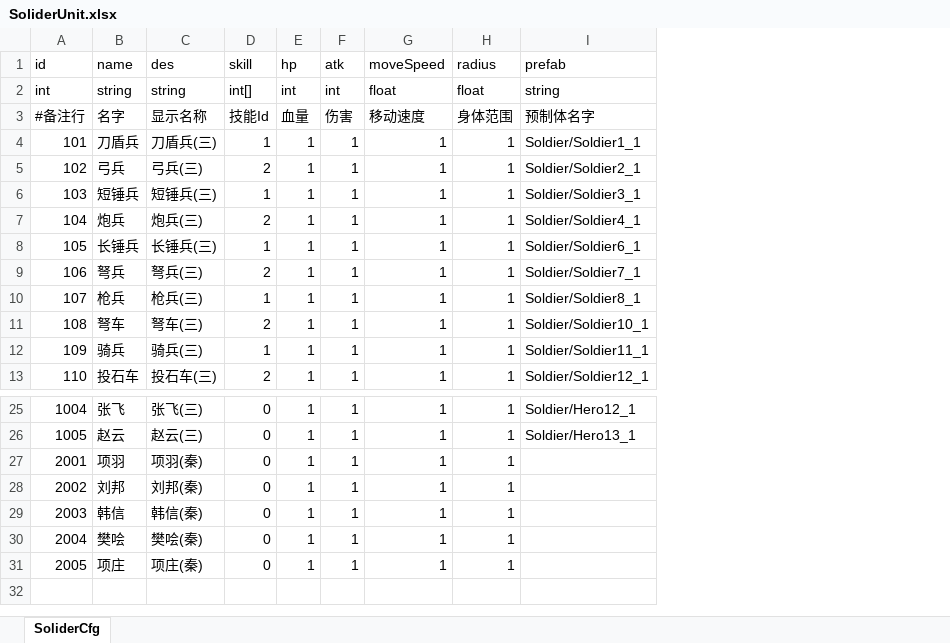
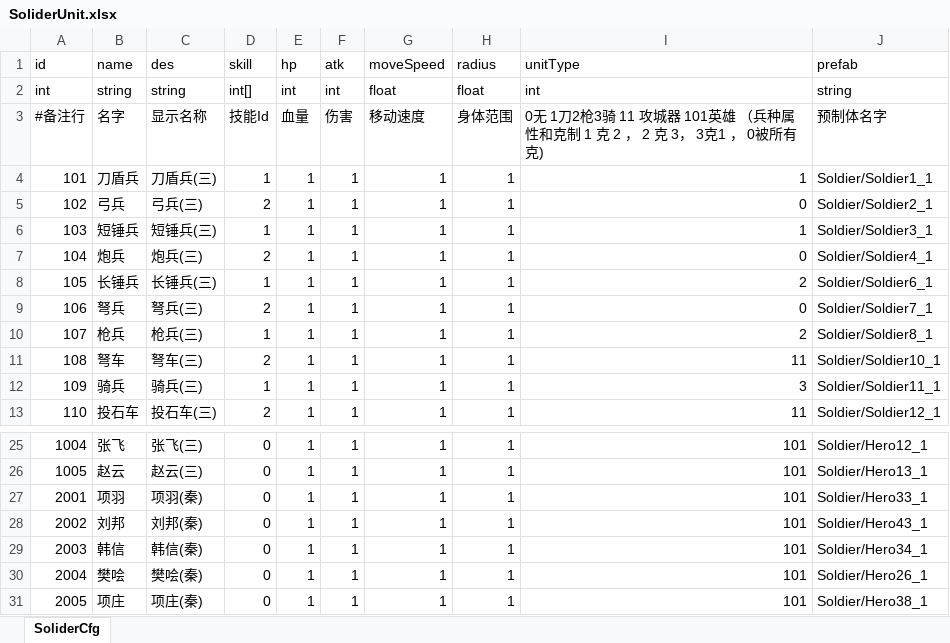
Before and after one commit to useradminda/WorldIsMine, an Excel workbook: Excels/SoliderUnit.xlsx, sheet SoliderCfg, drawn as a sheet; only a part is shown, gaps mark what is left out; values as stored, in another font and other column widths than the file's, no borders; addresses are those after the commit; the diff names each change by its address in the sheet, - before the commit and + after, or states it on an @@ line.

```diff
--- a/Excels/SoliderUnit.xlsx (sheet SoliderCfg)
+++ b/Excels/SoliderUnit.xlsx (sheet SoliderCfg)
+column I (unitType), rows 2-13: int | 0无 1刀2枪3骑 11 攻城器 101英雄 （兵种属性和克制 1 克 2 ， 2 克 3， 3克1 ， 0被所有克) | 1 | 0 | 1 | 0 | 2 | 0 | 2 | 11 | 3 | 11; rows 25-31: all 101
-J27 (prefab): (empty)
+J27 (prefab): Soldier/Hero33_1
-J28 (prefab): (empty)
+J28 (prefab): Soldier/Hero43_1
-J29 (prefab): (empty)
+J29 (prefab): Soldier/Hero34_1
-J30 (prefab): (empty)
+J30 (prefab): Soldier/Hero26_1
-J31 (prefab): (empty)
+J31 (prefab): Soldier/Hero38_1
```
Also changed, not shown: 6 other files.
